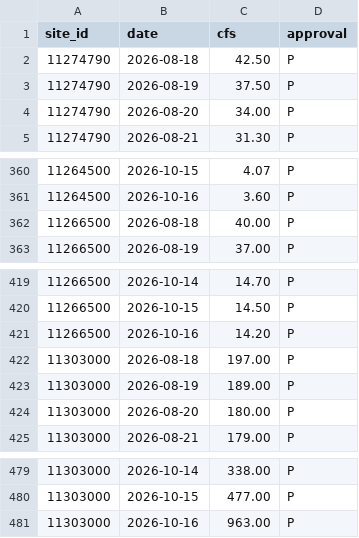
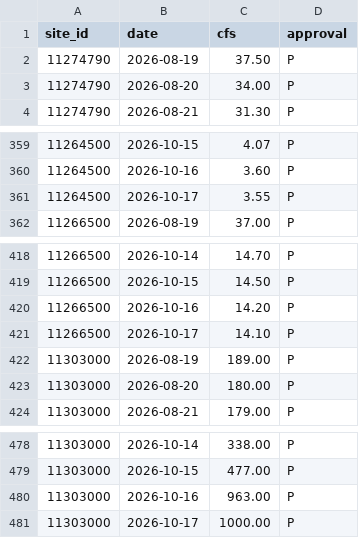
Before and after one commit to bdgroves/sierra-flow-cobol, a CSV file: streamflow.csv, drawn as a sheet; only a part is shown, gaps mark what is left out; the diff covers the shown part only.

```diff
--- a/streamflow.csv
+++ b/streamflow.csv
@@ -1,3 +1,2 @@
 site_id,date,cfs,approval
-11274790,2026-08-18,42.50,P
 11274790,2026-08-19,37.50,P
@@ -361,3 +360,3 @@ site_id,date,cfs,approval
 11264500,2026-10-16,3.60,P
-11266500,2026-08-18,40.00,P
+11264500,2026-10-17,3.55,P
 11266500,2026-08-19,37.00,P
@@ -421,3 +420,3 @@ site_id,date,cfs,approval
 11266500,2026-10-16,14.20,P
-11303000,2026-08-18,197.00,P
+11266500,2026-10-17,14.10,P
 11303000,2026-08-19,189.00,P
@@ -481 +480,2 @@ site_id,date,cfs,approval
 11303000,2026-10-16,963.00,P
+11303000,2026-10-17,1000.00,P
```
Also changed, not shown: 5 added rows and 5 removed rows elsewhere in this file, results.csv, 2 other files.
